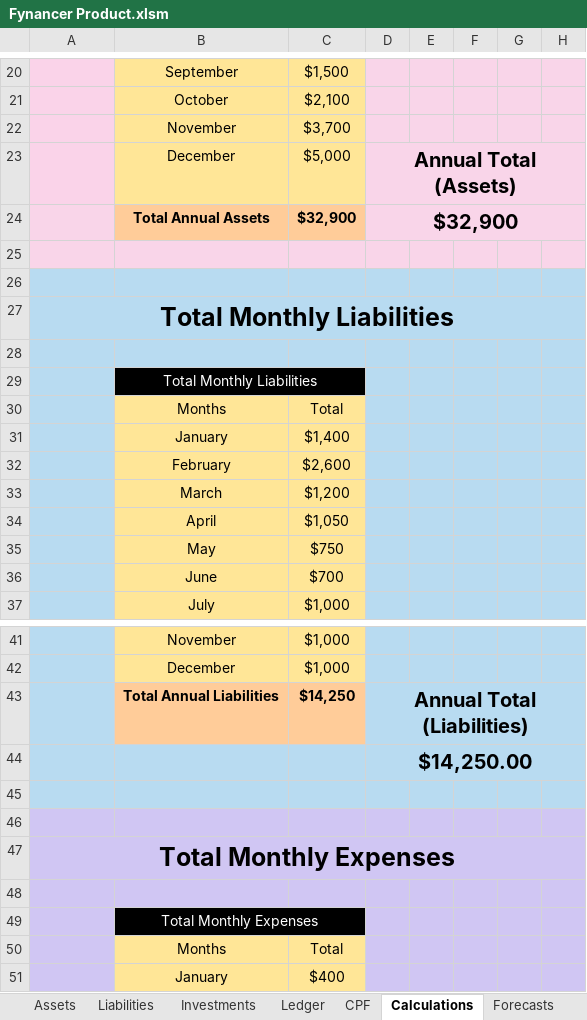
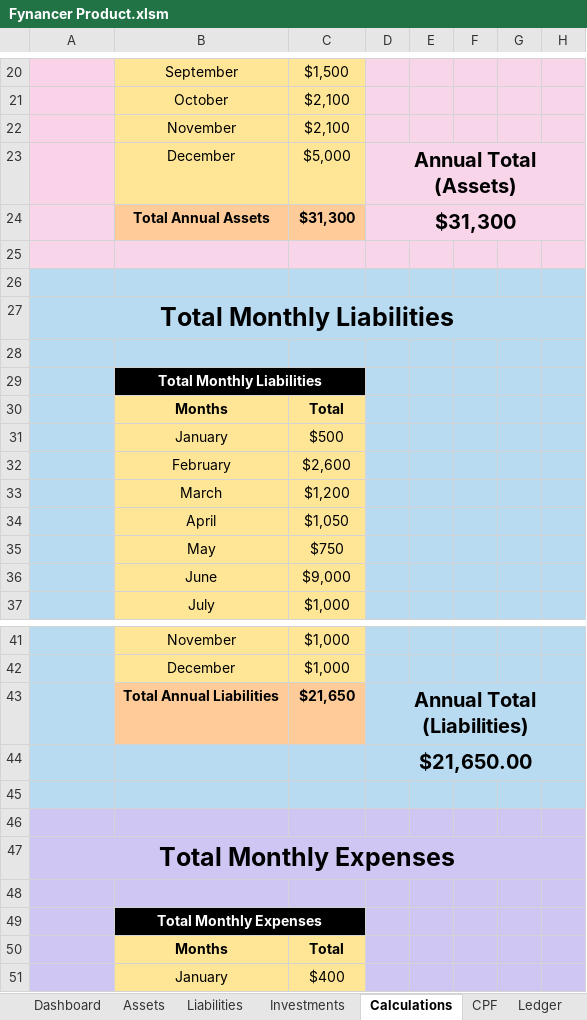
Before and after one commit to Balqiskinanti/Fynancer, an Excel workbook: files/Fynancer Product.xlsm, sheet Calculations, drawn as a sheet; only a part is shown, gaps mark what is left out; values as stored, in another font and other column widths than the file's, no borders; charts and pictures and table styles not drawn; removed rows and columns are numbered as before the commit, all else as after; rows hold the shown columns only; the diff covers the shown part only; the diff names each change by its address in the sheet, - before the commit and + after, or states it on an @@ line.

```diff
--- a/files/Fynancer Product.xlsm (sheet Calculations)
+++ b/files/Fynancer Product.xlsm (sheet Calculations)
@@ sheet tab order changed: Dashboard | Assets | Liabilities | Investments | Calculations | CPF | Ledger @@
-C22: $3,700
+C22: $2,100
-row 24:  | Total Annual Assets | $32,900 | $32,900
+row 24:  | Total Annual Assets | $31,300 | $31,300
-B29 bold: off
+B29 bold: on
-B30:C30 bold: off
+B30:C30 bold: on
-C31: $1,400
+C31: $500
-C36: $700
+C36: $9,000
-C43: $14,250
+C43: $21,650
-D44: $14,250.00
+D44: $21,650.00
-B49 bold: off
+B49 bold: on
-B50:C50 bold: off
+B50:C50 bold: on
```
Also changed, not shown: 11 added rows, 2 removed rows, 16 edited cells, cell formats and merged cells elsewhere in this sheet, sheet Investments, sheet CPF, sheet Liabilities, sheet Forecasts, sheet Assets, sheet Ledger, 1 more sheet, formulas that keep their value, charts or pictures.
